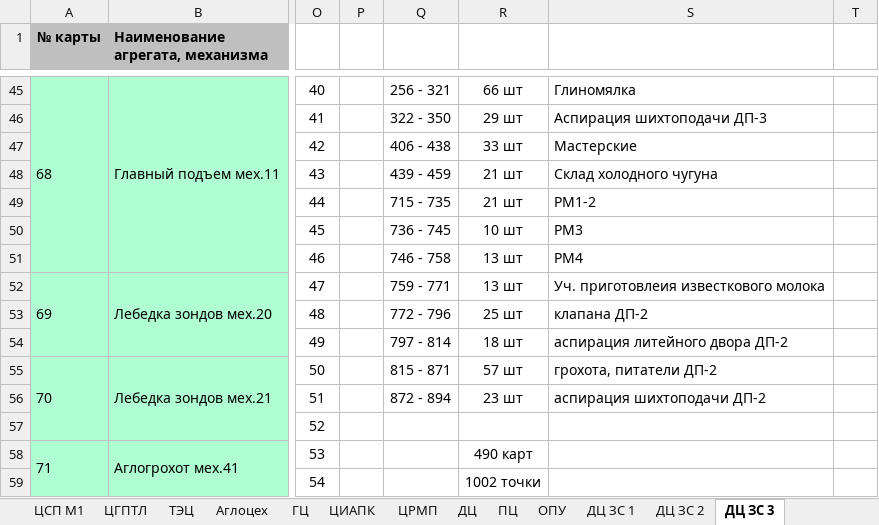
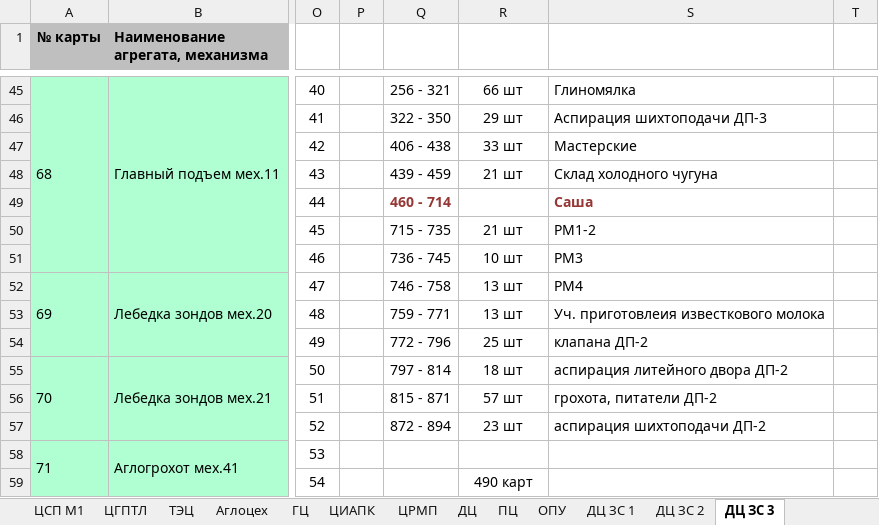
Before and after one commit to greyjr/carder, an Excel workbook: carder/files/excel/Общая БМП.xlsx, sheet ДЦ ЗС 3, drawn as a sheet; only a part is shown, gaps mark what is left out; values as stored, in another font and other column widths than the file's, no borders; charts and pictures not drawn; the diff covers the shown part only; the diff names each change by its address in the sheet, - before the commit and + after, or states it on an @@ line.

```diff
--- a/carder/files/excel/Общая БМП.xlsx (sheet ДЦ ЗС 3)
+++ b/carder/files/excel/Общая БМП.xlsx (sheet ДЦ ЗС 3)
-Q49: 715 - 735
+Q49: 460 - 714
@@ Q49 bold: off → on, text colour: black → #953735 @@
-R49: 21 шт
+R49: (empty)
-S49: РМ1-2
+S49: Саша
@@ S49 bold: off → on, text colour: black → #953735 @@
-Q50: 736 - 745
+Q50: 715 - 735
-R50: 10 шт
+R50: 21 шт
-S50: РМ3
+S50: РМ1-2
-Q51: 746 - 758
+Q51: 736 - 745
-R51: 13 шт
+R51: 10 шт
-S51: РМ4
+S51: РМ3
-Q52: 759 - 771
+Q52: 746 - 758
-S52: Уч. приготовлеия известкового молока
+S52: РМ4
-Q53: 772 - 796
+Q53: 759 - 771
-R53: 25 шт
+R53: 13 шт
-S53: клапана ДП-2
+S53: Уч. приготовлеия известкового молока
-Q54: 797 - 814
+Q54: 772 - 796
-R54: 18 шт
+R54: 25 шт
-S54: аспирация литейного двора ДП-2
+S54: клапана ДП-2
-Q55: 815 - 871
+Q55: 797 - 814
-R55: 57 шт
+R55: 18 шт
-S55: грохота, питатели ДП-2
+S55: аспирация литейного двора ДП-2
-Q56: 872 - 894
+Q56: 815 - 871
-R56: 23 шт
+R56: 57 шт
-S56: аспирация шихтоподачи ДП-2
+S56: грохота, питатели ДП-2
-Q57: (empty)
+Q57: 872 - 894
-R57: (empty)
+R57: 23 шт
-S57: (empty)
+S57: аспирация шихтоподачи ДП-2
-R58: 490 карт
+R58: (empty)
-R59: 1002 точки
+R59: 490 карт
```
Also changed, not shown: 1 edited cell elsewhere in this sheet, sheet ЦХП_электро, sheet ПЦ, sheet ЦХП_энерго, sheet ОПУ, sheet ЦСП М1, sheet ДЦ ЗС женя, 7 more sheets, other sheet tabs, charts or pictures, 11 other files.
